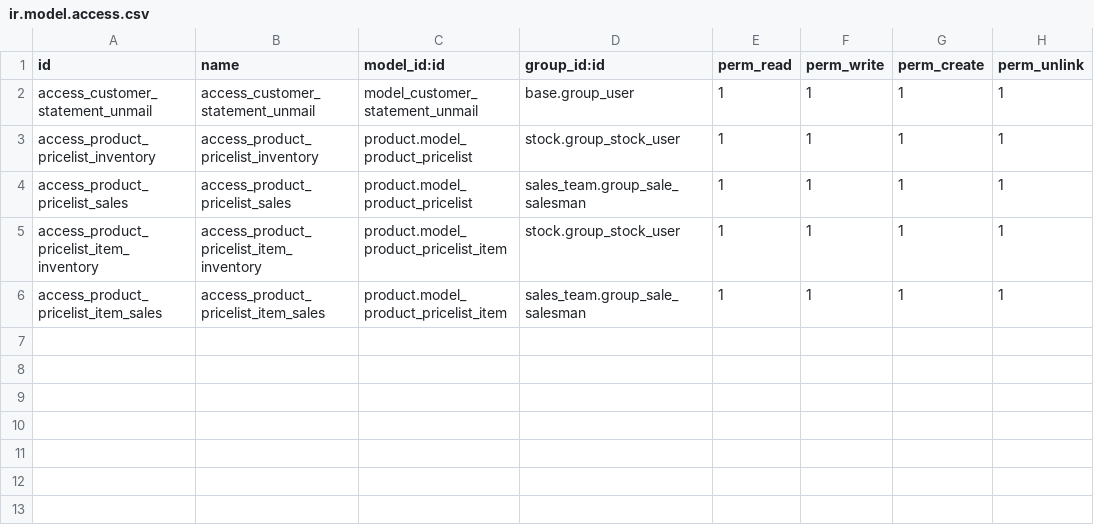
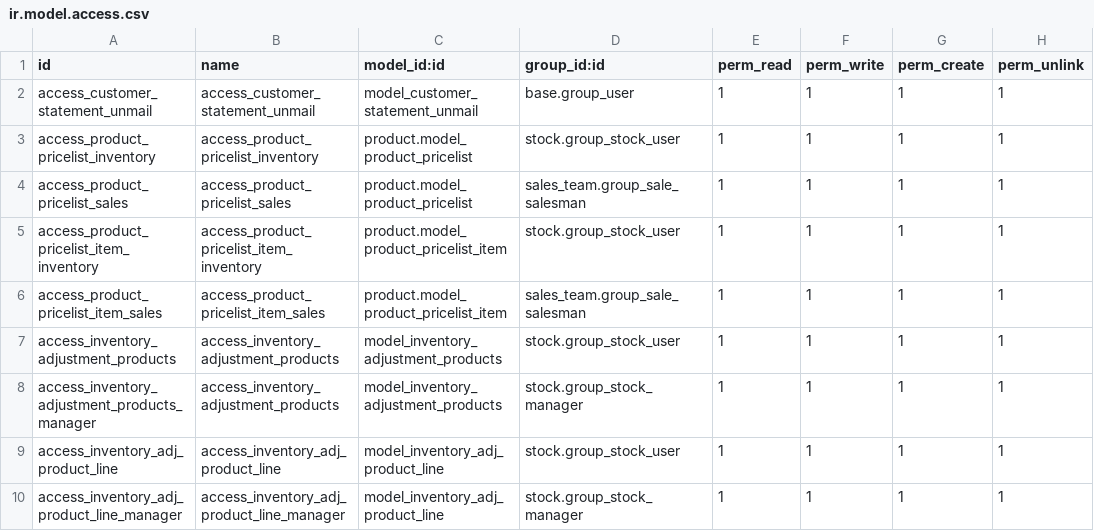
Before and after one commit to jdcdev/nshore-12, a CSV file: nshore_customization/security/ir.model.access.csv, drawn as a sheet.

Commit message:
[ADD]: Added Inventory adjustment import screen to update quantity of products in bulk.

```diff
--- a/nshore_customization/security/ir.model.access.csv
+++ b/nshore_customization/security/ir.model.access.csv
@@ -6 +6,5 @@ access_product_pricelist_item_inventory,access_product_pricelist_item_inventory,
 access_product_pricelist_item_sales,access_product_pricelist_item_sales,product.model_product_pricelist_item,sales_team.group_sale_salesman,1,1,1,1
+access_inventory_adjustment_products,access_inventory_adjustment_products,model_inventory_adjustment_products,stock.group_stock_user,1,1,1,1
+access_inventory_adjustment_products_manager,access_inventory_adjustment_products,model_inventory_adjustment_products,stock.group_stock_manager,1,1,1,1
+access_inventory_adj_product_line,access_inventory_adj_product_line,model_inventory_adj_product_line,stock.group_stock_user,1,1,1,1
+access_inventory_adj_product_line_manager,access_inventory_adj_product_line_manager,model_inventory_adj_product_line,stock.group_stock_manager,1,1,1,1
```
Also changed, not shown: 9 other files.
